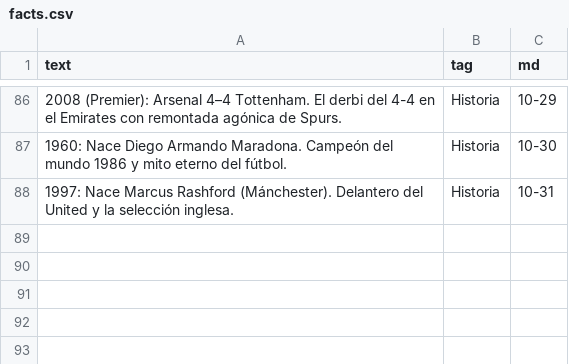
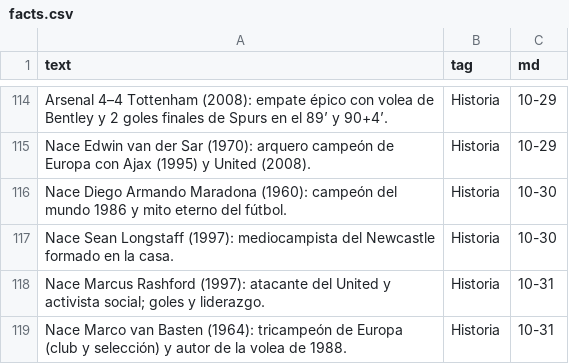
Before and after one commit to fjrizzob-art/futbolcompany-bot, a CSV file: facts.csv, drawn as a sheet; only a part is shown, gaps mark what is left out; the diff covers the shown part only.

```diff
--- a/facts.csv
+++ b/facts.csv
@@ -86,3 +114,6 @@ text,tag,md
-"2008 (Premier): Arsenal 4–4 Tottenham. El derbi del 4-4 en el Emirates con remontada agónica de Spurs.",Historia,10-29
-"1960: Nace Diego Armando Maradona. Campeón del mundo 1986 y mito eterno del fútbol.",Historia,10-30
-"1997: Nace Marcus Rashford (Mánchester). Delantero del United y la selección inglesa.",Historia,10-31
+"Arsenal 4–4 Tottenham (2008): empate épico con volea de Bentley y 2 goles finales de Spurs en el 89’ y 90+4’.","Historia","10-29"
+"Nace Edwin van der Sar (1970): arquero campeón de Europa con Ajax (1995) y United (2008).","Historia","10-29"
+"Nace Diego Armando Maradona (1960): campeón del mundo 1986 y mito eterno del fútbol.","Historia","10-30"
+"Nace Sean Longstaff (1997): mediocampista del Newcastle formado en la casa.","Historia","10-30"
+"Nace Marcus Rashford (1997): atacante del United y activista social; goles y liderazgo.","Historia","10-31"
+"Nace Marco van Basten (1964): tricampeón de Europa (club y selección) y autor de la volea de 1988.","Historia","10-31"
```
Also changed, not shown: 28 added rows and 28 edited cells elsewhere in this file.
